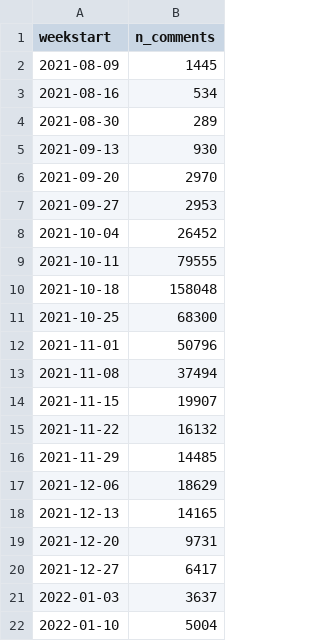
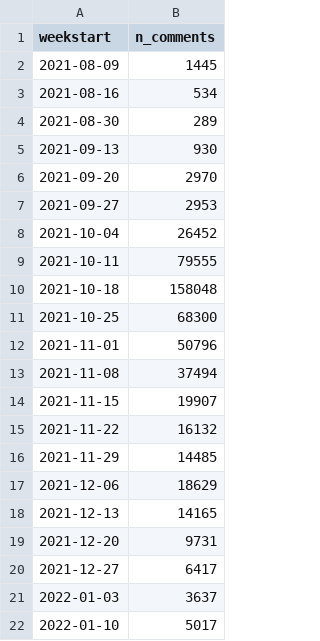
Before and after one commit to stiles/noodle-tracker, a CSV file: _data/weekly_comments.csv, drawn as a sheet.

```diff
--- a/_data/weekly_comments.csv
+++ b/_data/weekly_comments.csv
@@ -21,2 +21,2 @@ weekstart,n_comments
 2022-01-03,3637
-2022-01-10,5004
+2022-01-10,5017
```
Also changed, not shown: _data/weekly_likes.csv, _data/weekly_plays.csv, 7 other files.
